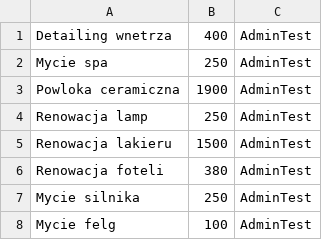
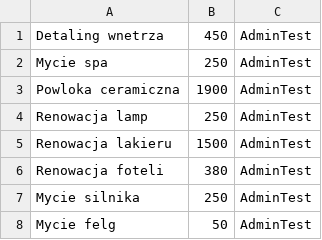
Before and after one commit to PuszkaJakub/projekt_inzynieria, a CSV file: Projekt/services.csv, drawn as a sheet.

```diff
--- a/Projekt/services.csv
+++ b/Projekt/services.csv
@@ -1,2 +1,2 @@
-Detailing wnetrza,400,AdminTest
+Detaling wnetrza,450,AdminTest
 Mycie spa,250,AdminTest
@@ -7,2 +7,2 @@ Renowacja foteli,380,AdminTest
 Mycie silnika,250,AdminTest
-Mycie felg, 100, AdminTest
+Mycie felg,50,AdminTest
```
Also changed, not shown: Projekt/visits.csv, 1 other file.
